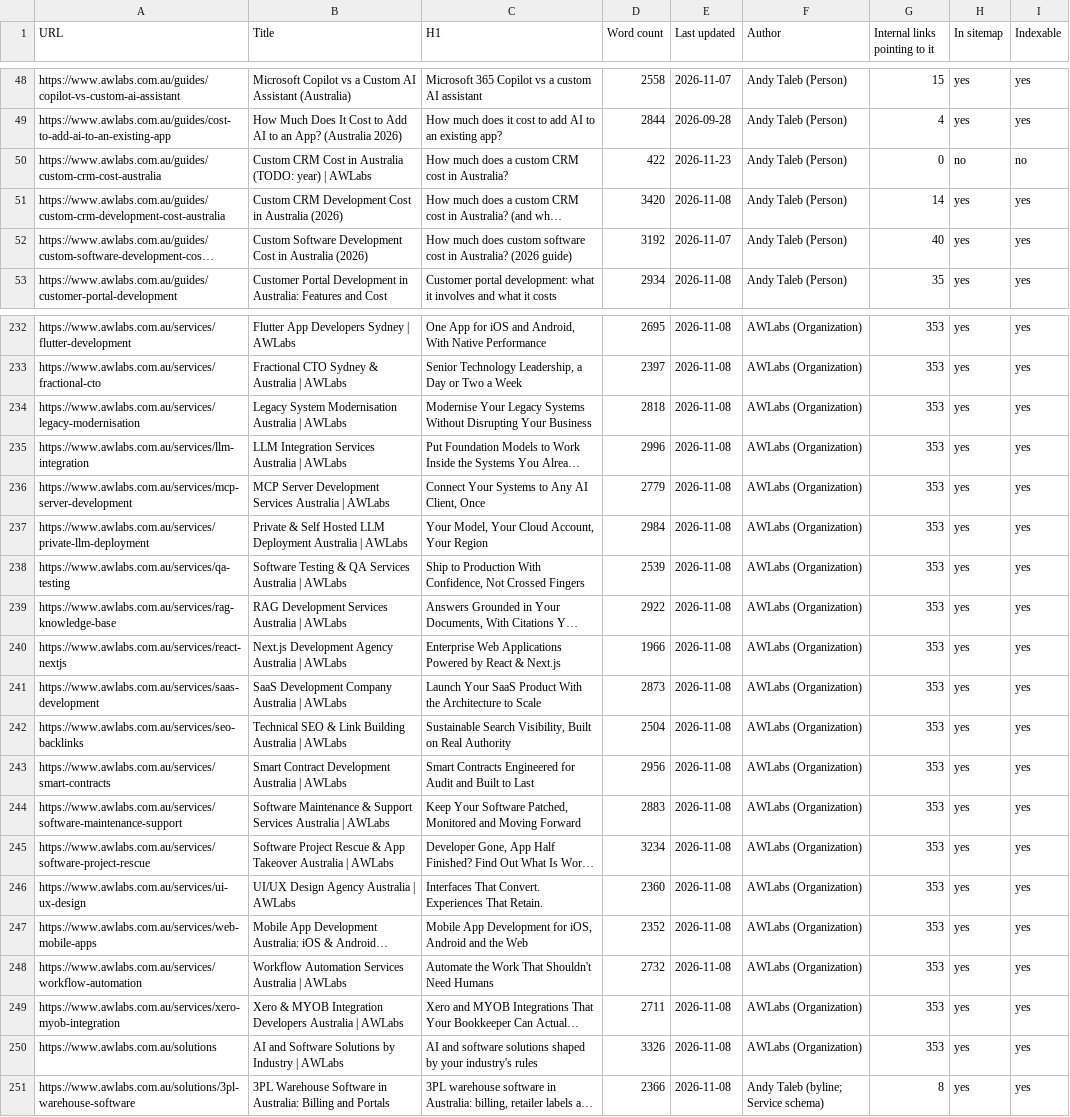
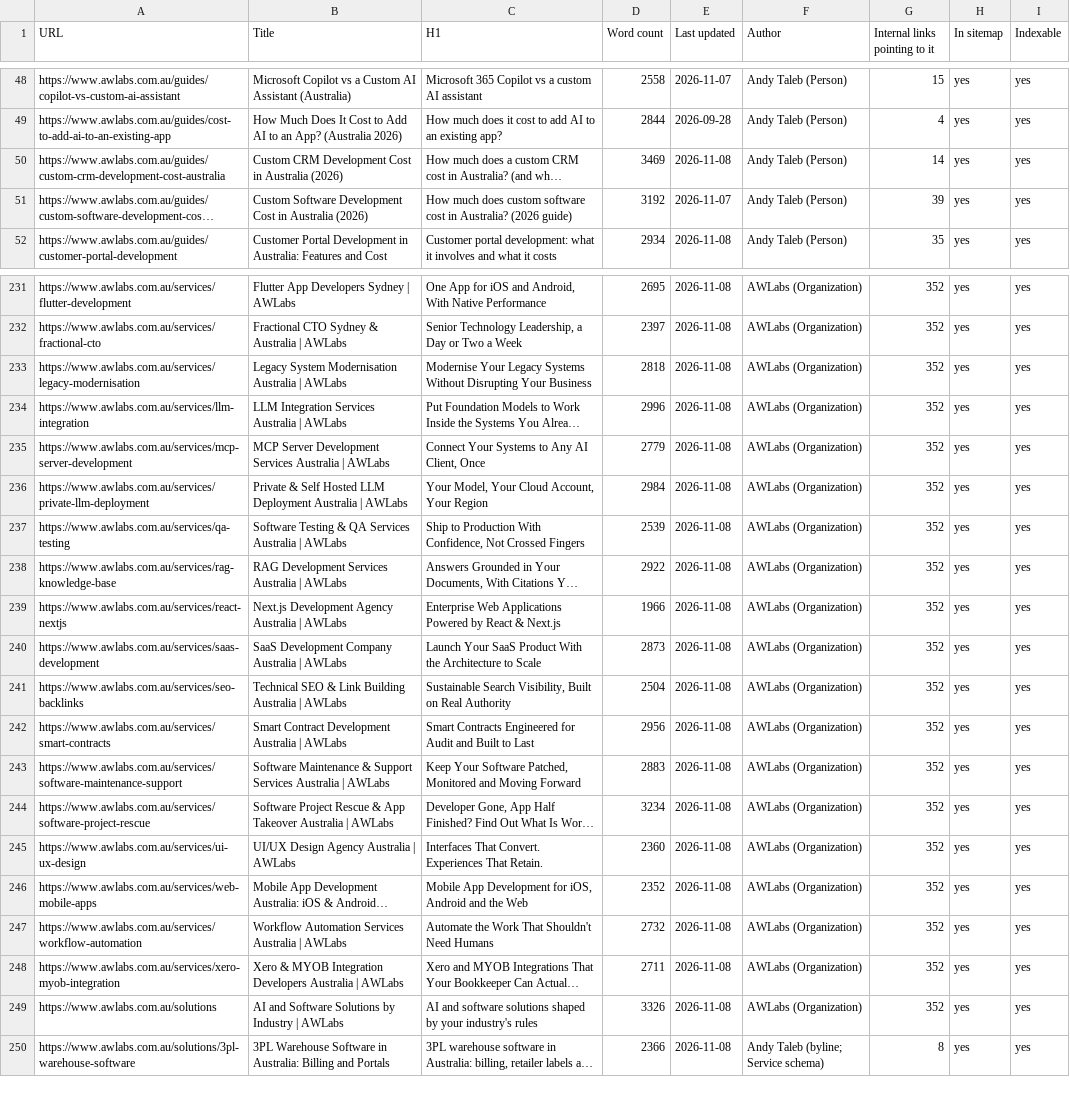
Before and after one commit to AndWhydev/Dev-site, a CSV file: reports/content-inventory.csv, drawn as a sheet; only a part is shown, gaps mark what is left out; long unchanged cells end in …; removed rows and columns are numbered as before the commit, all else as after; the diff covers the shown part only; the diff names each change by its address in the sheet, - before the commit and + after, or states it on an @@ line.

```diff
--- a/reports/content-inventory.csv
+++ b/reports/content-inventory.csv
-row 50: https://www.awlabs.com.au/guides/custom-crm-cost-australia | Custom CRM Cost in Australia (TODO: year) | AWLabs | How much does a custom CRM cost in Australia? | 422 | 2026-11-23 | Andy Taleb (Person) | 0 | no | no
-D50 (Word count): 3420
+D50 (Word count): 3469
-G51 (Internal links pointing to it): 40
+G51 (Internal links pointing to it): 39
-G231:G249 (Internal links pointing to it): 353
+G231:G249 (Internal links pointing to it): 352
```
Also changed, not shown: 61 edited cells elsewhere in this file, 17 other files.
